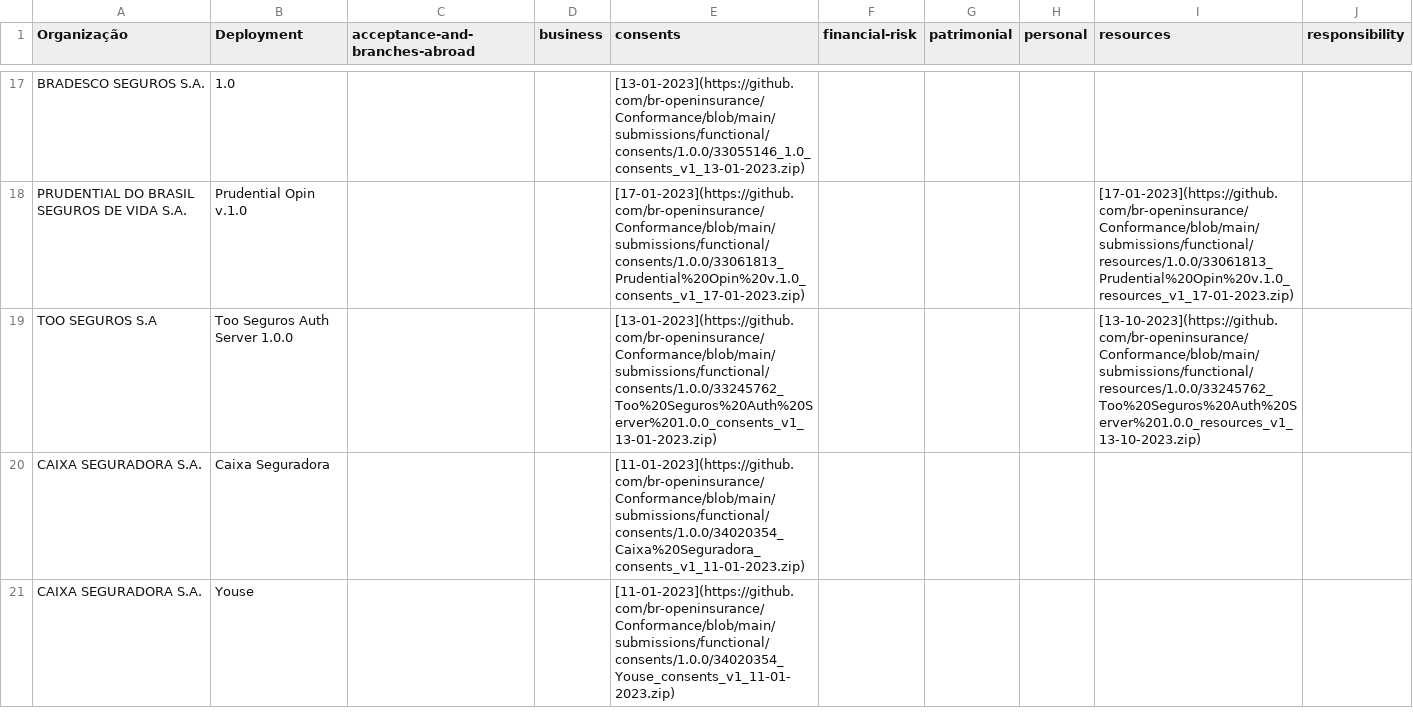
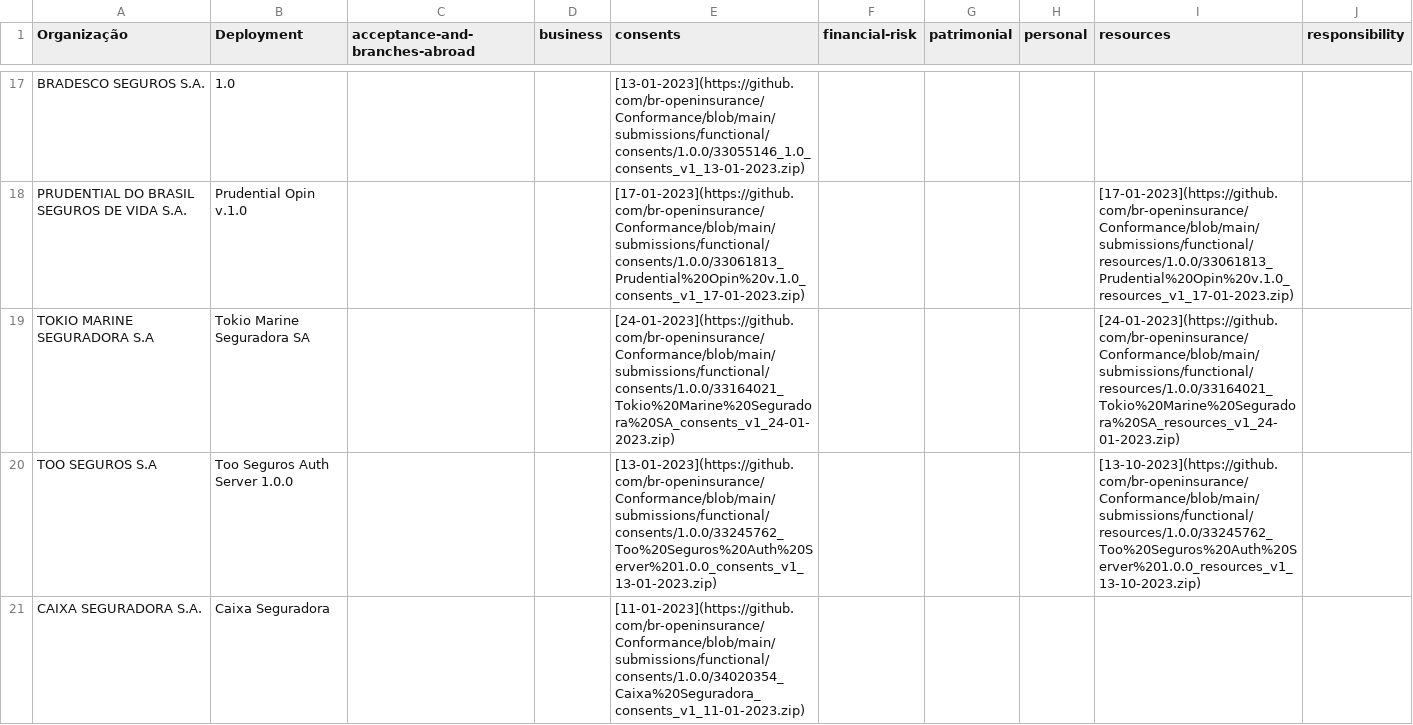
Before and after one commit to br-openinsurance/Conformance, a CSV file: results/phase2/v1/phase2-v1-conformance-table.csv, drawn as a sheet; only a part is shown, gaps mark what is left out; the shorter side is filled out with more unchanged rows; the diff covers the shown part only.

```diff
--- a/results/phase2/v1/phase2-v1-conformance-table.csv
+++ b/results/phase2/v1/phase2-v1-conformance-table.csv
@@ -18,2 +18,3 @@ BRADESCO SEGUROS S.A.,1.0,,,[13-01-2023](https://github.com/br-openinsurance/Con
 PRUDENTIAL DO BRASIL SEGUROS DE VIDA S.A.,Prudential Opin v.1.0,,,[17-01-2023](https://github.com/br-openinsurance/Conformance/blob/main/submissions/functional/consents/1.0.0/33061813_Prudential%20Opin%20v.1.0_consents_v1_17-01-2023.zip),,,,[17-01-2023](https://github.com/br-openinsurance/Conformance/blob/main/submissions/functional/resources/1.0.0/33061813_Prudential%20Opin%20v.1.0_resources_v1_17-01-2023.zip),
+TOKIO MARINE SEGURADORA S.A,Tokio Marine Seguradora SA,,,[24-01-2023](https://github.com/br-openinsurance/Conformance/blob/main/submissions/functional/consents/1.0.0/33164021_Tokio%20Marine%20Seguradora%20SA_consents_v1_24-01-2023.zip),,,,[24-01-2023](https://github.com/br-openinsurance/Conformance/blob/main/submissions/functional/resources/1.0.0/33164021_Tokio%20Marine%20Seguradora%20SA_resources_v1_24-01-2023.zip),
 TOO SEGUROS S.A,Too Seguros Auth Server 1.0.0,,,[13-01-2023](https://github.com/br-openinsurance/Conformance/blob/main/submissions/functional/consents/1.0.0/33245762_Too%20Seguros%20Auth%20Server%201.0.0_consents_v1_13-01-2023.zip),,,,[13-10-2023](https://github.com/br-openinsurance/Conformance/blob/main/submissions/functional/resources/1.0.0/33245762_Too%20Seguros%20Auth%20Server%201.0.0_resources_v1_13-10-2023.zip),
```
Also changed, not shown: 2 edited cells elsewhere in this file, results/phase2/v1/phase2-v1-conformance-dump.csv, results/phase2/v1/phase2-v1-data.csv, 1 other file.
